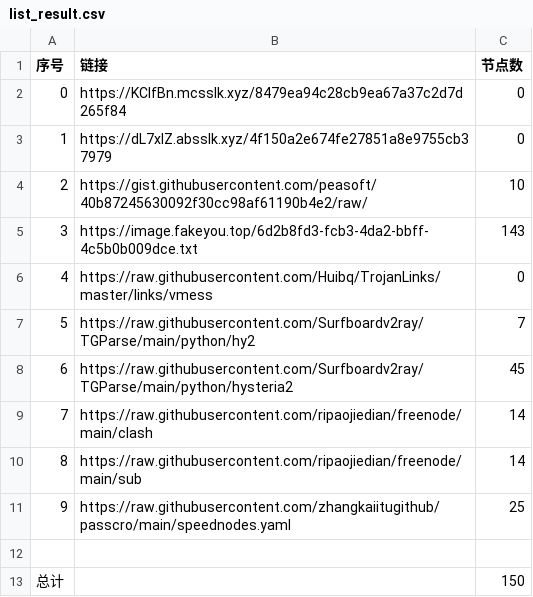
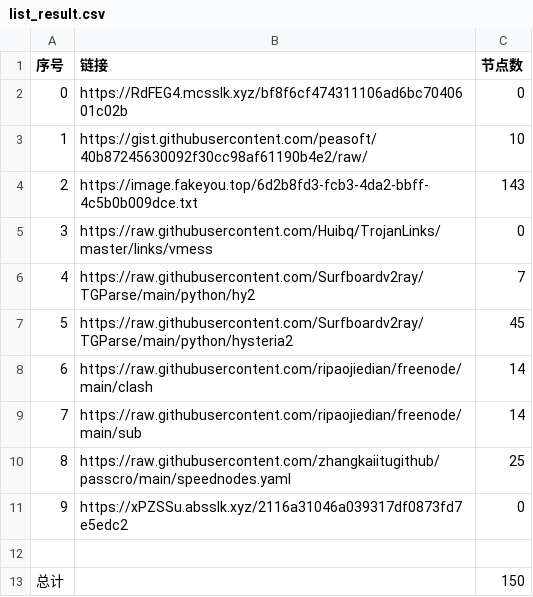
Before and after one commit to hahahahalipoterr/NoMoreWalls, a CSV file: list_result.csv, drawn as a sheet; removed rows and columns are numbered as before the commit, all else as after; the diff names each change by its address in the sheet, - before the commit and + after, or states it on an @@ line.

```diff
--- a/list_result.csv
+++ b/list_result.csv
-B2 (链接): https://KClfBn.mcsslk.xyz/8479ea94c28cb9ea67a37c2d7d265f84
+B2 (链接): https://RdFEG4.mcsslk.xyz/bf8f6cf474311106ad6bc7040601c02b
-row 3: 1 | https://dL7xlZ.absslk.xyz/4f150a2e674fe27851a8e9755cb37979 | 0
@@ column A (序号) renumbered between rows 3 and 10 @@
+row 11: 9 | https://xPZSSu.absslk.xyz/2116a31046a039317df0873fd7e5edc2 | 0
```
Also changed, not shown: 5 other files.
